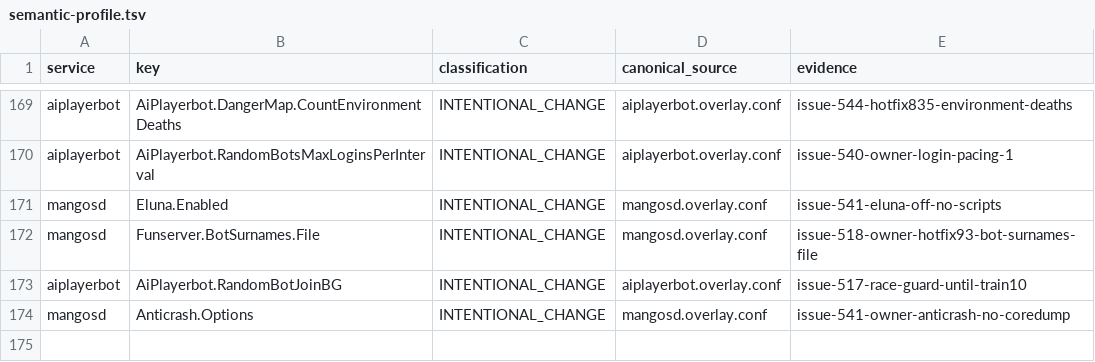
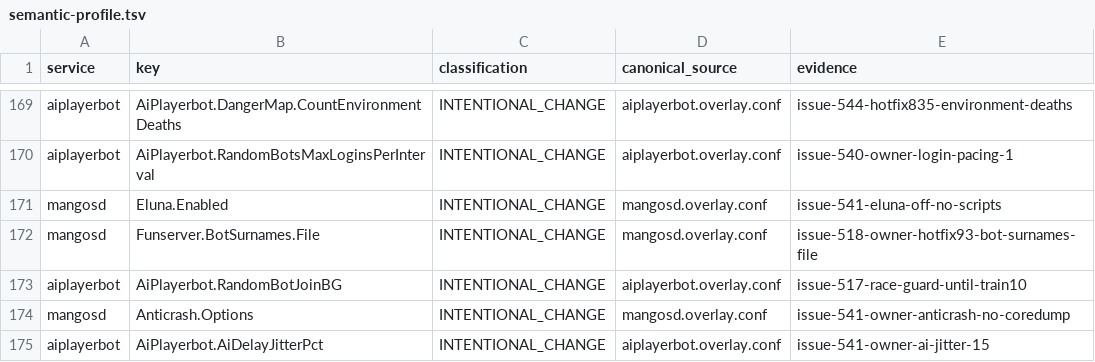
Before and after one commit to Cilverkrow/twow-repo, a TSV file: config/canonical/profiles/funserver-test/semantic-profile.tsv, drawn as a sheet; only a part is shown, gaps mark what is left out.

```diff
--- a/config/canonical/profiles/funserver-test/semantic-profile.tsv
+++ b/config/canonical/profiles/funserver-test/semantic-profile.tsv
@@ -174 +174,2 @@ aiplayerbot	AiPlayerbot.RandomBotJoinBG	INTENTIONAL_CHANGE	aiplayerbot.overlay.c
 mangosd	Anticrash.Options	INTENTIONAL_CHANGE	mangosd.overlay.conf	issue-541-owner-anticrash-no-coredump
+aiplayerbot	AiPlayerbot.AiDelayJitterPct	INTENTIONAL_CHANGE	aiplayerbot.overlay.conf	issue-541-owner-ai-jitter-15
```
Also changed, not shown: 2 other files.
